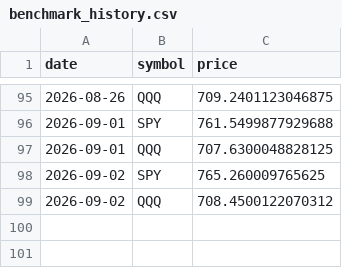
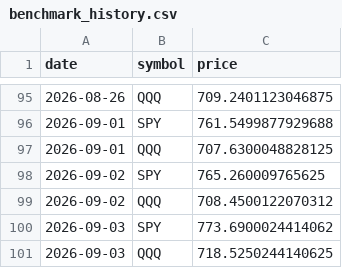
Before and after one commit to pradnyaw25/ai-portfolio-manager, a CSV file: data/benchmark_history.csv, drawn as a sheet; only a part is shown, gaps mark what is left out.

```diff
--- a/data/benchmark_history.csv
+++ b/data/benchmark_history.csv
@@ -99 +99,3 @@ date,symbol,price
 2026-09-02,QQQ,708.4500122070312
+2026-09-03,SPY,773.6900024414062
+2026-09-03,QQQ,718.5250244140625
```
Also changed, not shown: data/portfolio_history.csv, public/benchmark_history.csv, 52 other files.
